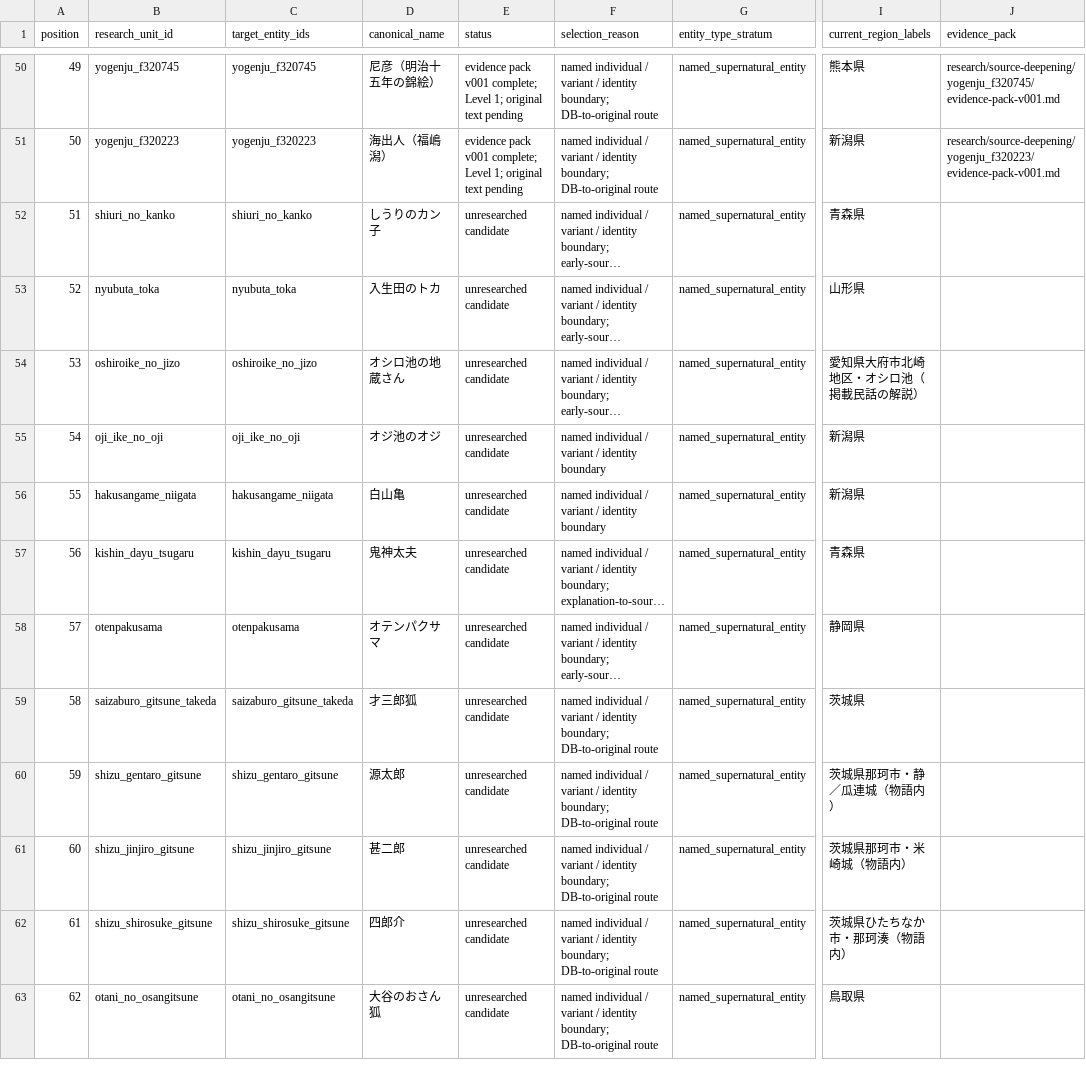
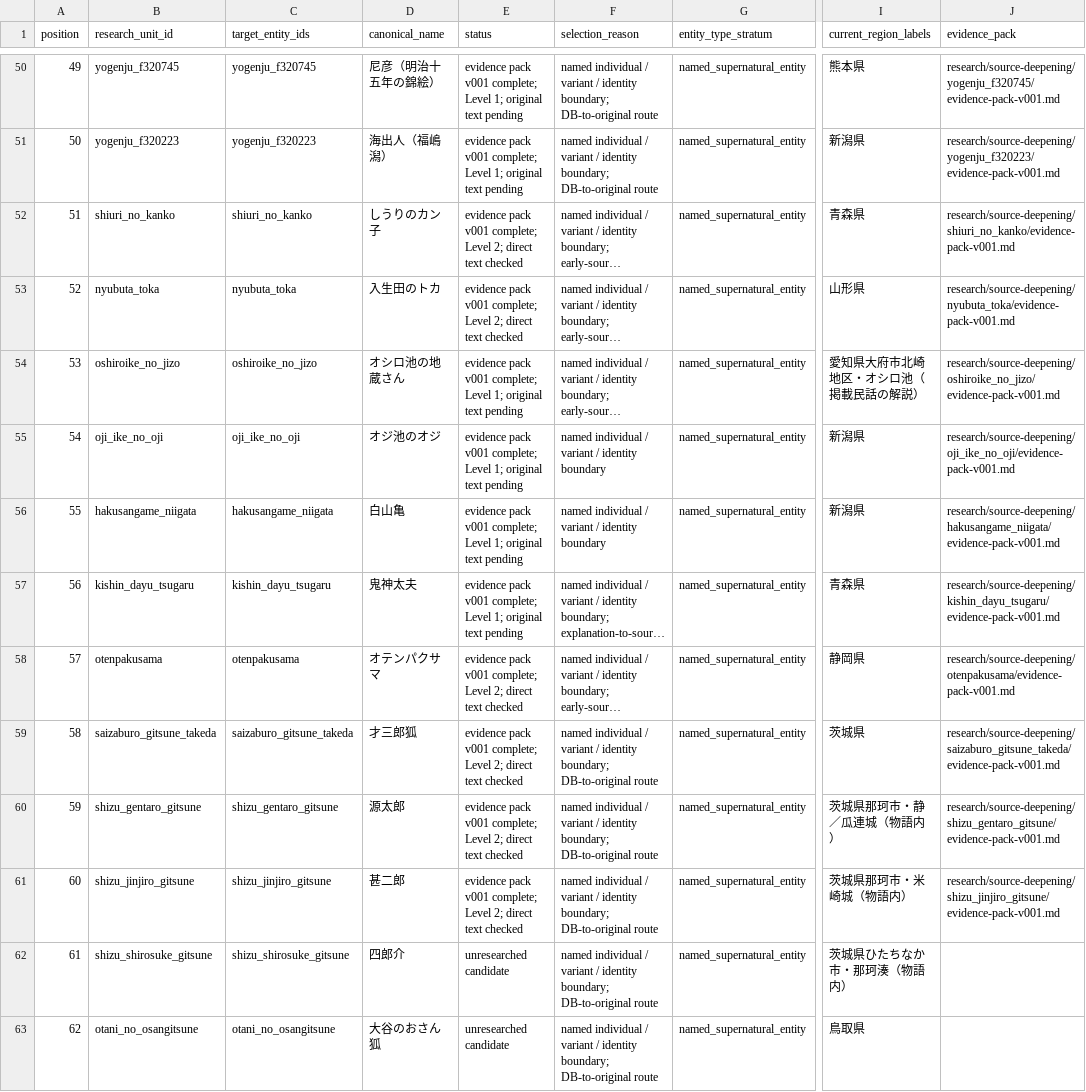
Before and after one commit to Anko-romochi/japan-yokai-index, a CSV file: research/source-deepening/source-deepening-100-candidate-queue.csv, drawn as a sheet; only a part is shown, gaps mark what is left out; long unchanged cells end in …; the diff names each change by its address in the sheet, - before the commit and + after, or states it on an @@ line.

Commit message:
research: deepen source evidence for units 51-60

```diff
--- a/research/source-deepening/source-deepening-100-candidate-queue.csv
+++ b/research/source-deepening/source-deepening-100-candidate-queue.csv
-E52:E53 (status): unresearched candidate
+E52:E53 (status): evidence pack v001 complete; Level 2; direct text checked
-J52 (evidence_pack): (empty)
+J52 (evidence_pack): research/source-deepening/shiuri_no_kanko/evidence-pack-v001.md
-J53 (evidence_pack): (empty)
+J53 (evidence_pack): research/source-deepening/nyubuta_toka/evidence-pack-v001.md
-E54:E57 (status): unresearched candidate
+E54:E57 (status): evidence pack v001 complete; Level 1; original text pending
-J54 (evidence_pack): (empty)
+J54 (evidence_pack): research/source-deepening/oshiroike_no_jizo/evidence-pack-v001.md
-J55 (evidence_pack): (empty)
+J55 (evidence_pack): research/source-deepening/oji_ike_no_oji/evidence-pack-v001.md
-J56 (evidence_pack): (empty)
+J56 (evidence_pack): research/source-deepening/hakusangame_niigata/evidence-pack-v001.md
-J57 (evidence_pack): (empty)
+J57 (evidence_pack): research/source-deepening/kishin_dayu_tsugaru/evidence-pack-v001.md
-E58:E61 (status): unresearched candidate
+E58:E61 (status): evidence pack v001 complete; Level 2; direct text checked
-J58 (evidence_pack): (empty)
+J58 (evidence_pack): research/source-deepening/otenpakusama/evidence-pack-v001.md
-J59 (evidence_pack): (empty)
+J59 (evidence_pack): research/source-deepening/saizaburo_gitsune_takeda/evidence-pack-v001.md
-J60 (evidence_pack): (empty)
+J60 (evidence_pack): research/source-deepening/shizu_gentaro_gitsune/evidence-pack-v001.md
-J61 (evidence_pack): (empty)
+J61 (evidence_pack): research/source-deepening/shizu_jinjiro_gitsune/evidence-pack-v001.md
```
Also changed, not shown: 12 other files.
